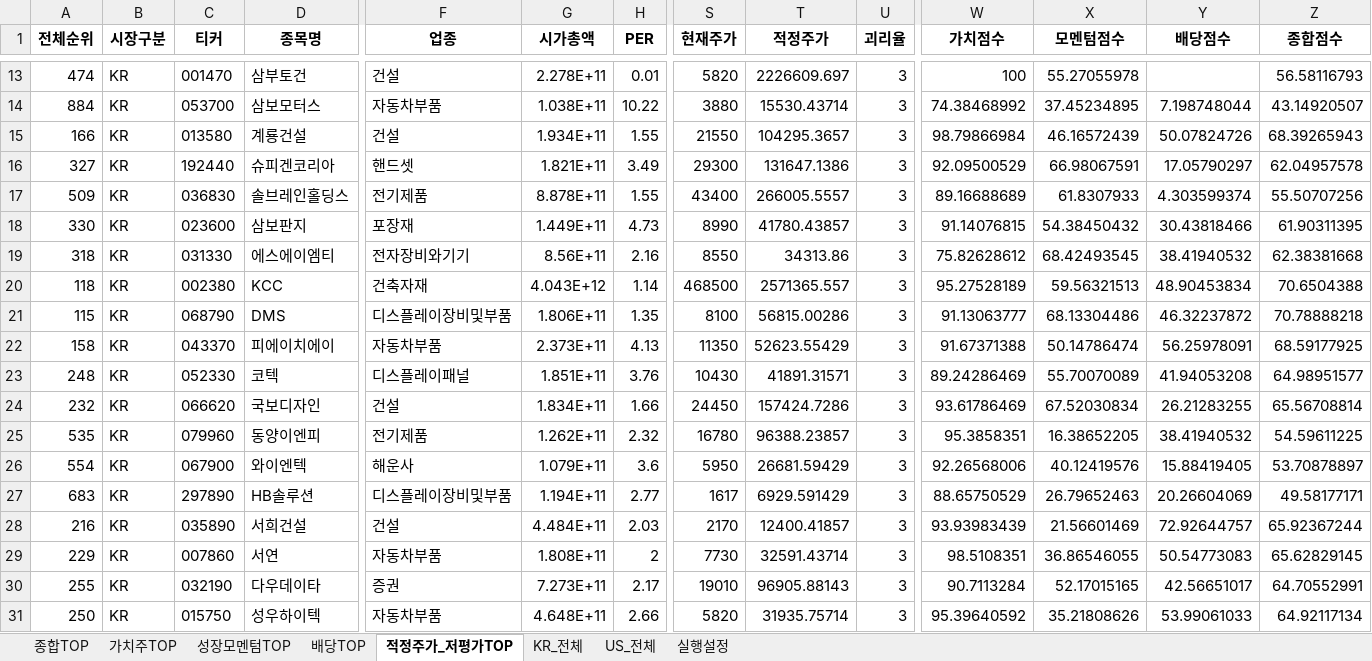
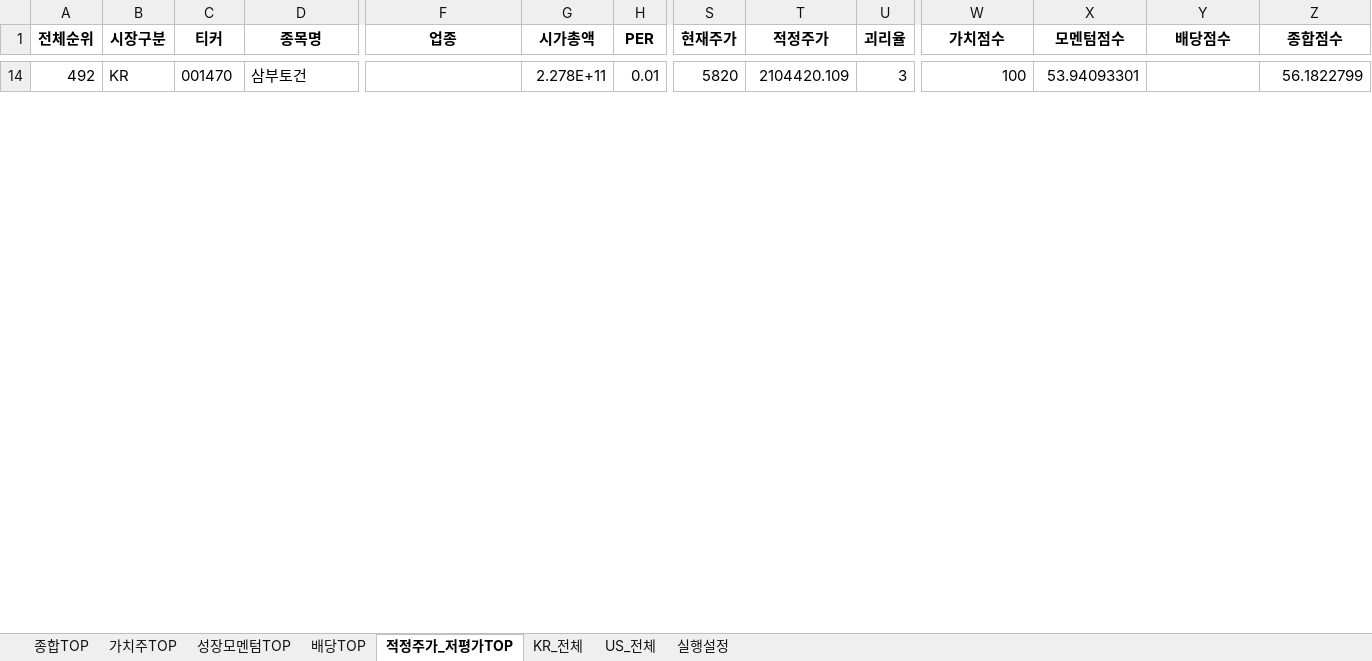
Before and after one commit to cskono1csm/stock-scanner, an Excel workbook: docs/reports/latest.xlsx, sheet 적정주가_저평가TOP, drawn as a sheet; only a part is shown, gaps mark what is left out; values as stored, in another font and other column widths than the file's, no borders; removed rows and columns are numbered as before the commit, all else as after; rows hold the shown columns only; the diff covers the shown part only; the diff names each change by its address in the sheet, - before the commit and + after, or states it on an @@ line.

```diff
--- a/docs/reports/latest.xlsx (sheet 적정주가_저평가TOP)
+++ b/docs/reports/latest.xlsx (sheet 적정주가_저평가TOP)
-A14 (전체순위): 474
+A14 (전체순위): 492
-F14 (업종): 건설
+F14 (업종): (empty)
-T14 (적정주가): 2226609.697
+T14 (적정주가): 2104420.109
-X14 (모멘텀점수): 55.27055978
+X14 (모멘텀점수): 53.94093301
-Z14 (종합점수): 56.58116793
+Z14 (종합점수): 56.1822799
-row 14: 884 | KR | 053700 | 삼보모터스 | 자동차부품 | 1.038E+11 | 10.22 | 3880 | 15530.43714 | 3 | 74.38468992 | 37.45234895 | 7.198748044 | 43.14920507
-row 15: 166 | KR | 013580 | 계룡건설 | 건설 | 1.934E+11 | 1.55 | 21550 | 104295.3657 | 3 | 98.79866984 | 46.16572439 | 50.07824726 | 68.39265943
-row 16: 327 | KR | 192440 | 슈피겐코리아 | 핸드셋 | 1.821E+11 | 3.49 | 29300 | 131647.1386 | 3 | 92.09500529 | 66.98067591 | 17.05790297 | 62.04957578
-row 17: 509 | KR | 036830 | 솔브레인홀딩스 | 전기제품 | 8.878E+11 | 1.55 | 43400 | 266005.5557 | 3 | 89.16688689 | 61.8307933 | 4.303599374 | 55.50707256
-row 18: 330 | KR | 023600 | 삼보판지 | 포장재 | 1.449E+11 | 4.73 | 8990 | 41780.43857 | 3 | 91.14076815 | 54.38450432 | 30.43818466 | 61.90311395
-row 19: 318 | KR | 031330 | 에스에이엠티 | 전자장비와기기 | 8.56E+11 | 2.16 | 8550 | 34313.86 | 3 | 75.82628612 | 68.42493545 | 38.41940532 | 62.38381668
-row 20: 118 | KR | 002380 | KCC | 건축자재 | 4.043E+12 | 1.14 | 468500 | 2571365.557 | 3 | 95.27528189 | 59.56321513 | 48.90453834 | 70.6504388
-row 21: 115 | KR | 068790 | DMS | 디스플레이장비및부품 | 1.806E+11 | 1.35 | 8100 | 56815.00286 | 3 | 91.13063777 | 68.13304486 | 46.32237872 | 70.78888218
-row 22: 158 | KR | 043370 | 피에이치에이 | 자동차부품 | 2.373E+11 | 4.13 | 11350 | 52623.55429 | 3 | 91.67371388 | 50.14786474 | 56.25978091 | 68.59177925
-row 23: 248 | KR | 052330 | 코텍 | 디스플레이패널 | 1.851E+11 | 3.76 | 10430 | 41891.31571 | 3 | 89.24286469 | 55.70070089 | 41.94053208 | 64.98951577
-row 24: 232 | KR | 066620 | 국보디자인 | 건설 | 1.834E+11 | 1.66 | 24450 | 157424.7286 | 3 | 93.61786469 | 67.52030834 | 26.21283255 | 65.56708814
-row 25: 535 | KR | 079960 | 동양이엔피 | 전기제품 | 1.262E+11 | 2.32 | 16780 | 96388.23857 | 3 | 95.3858351 | 16.38652205 | 38.41940532 | 54.59611225
-row 26: 554 | KR | 067900 | 와이엔텍 | 해운사 | 1.079E+11 | 3.6 | 5950 | 26681.59429 | 3 | 92.26568006 | 40.12419576 | 15.88419405 | 53.70878897
-row 27: 683 | KR | 297890 | HB솔루션 | 디스플레이장비및부품 | 1.194E+11 | 2.77 | 1617 | 6929.591429 | 3 | 88.65750529 | 26.79652463 | 20.26604069 | 49.58177171
-row 28: 216 | KR | 035890 | 서희건설 | 건설 | 4.484E+11 | 2.03 | 2170 | 12400.41857 | 3 | 93.93983439 | 21.56601469 | 72.92644757 | 65.92367244
-row 29: 229 | KR | 007860 | 서연 | 자동차부품 | 1.808E+11 | 2 | 7730 | 32591.43714 | 3 | 98.5108351 | 36.86546055 | 50.54773083 | 65.62829145
-row 30: 255 | KR | 032190 | 다우데이타 | 증권 | 7.273E+11 | 2.17 | 19010 | 96905.88143 | 3 | 90.7113284 | 52.17015165 | 42.56651017 | 64.70552991
-row 31: 250 | KR | 015750 | 성우하이텍 | 자동차부품 | 4.648E+11 | 2.66 | 5820 | 31935.75714 | 3 | 95.39640592 | 35.21808626 | 53.99061033 | 64.92117134
```
Also changed, not shown: 29 added rows and 11 removed rows elsewhere in this sheet, sheet KR_전체, sheet US_전체, sheet 종합TOP, sheet 가치주TOP, sheet 배당TOP, sheet 성장모멘텀TOP, 1 more sheet, 1 other file.
